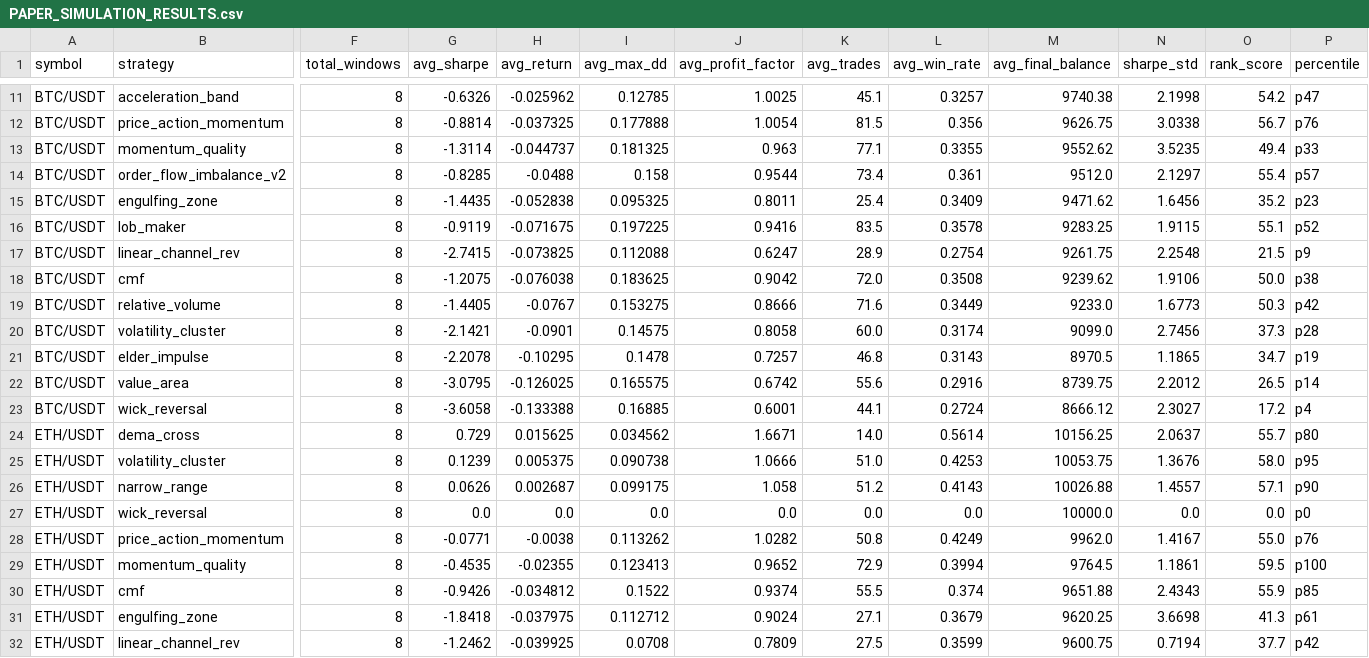
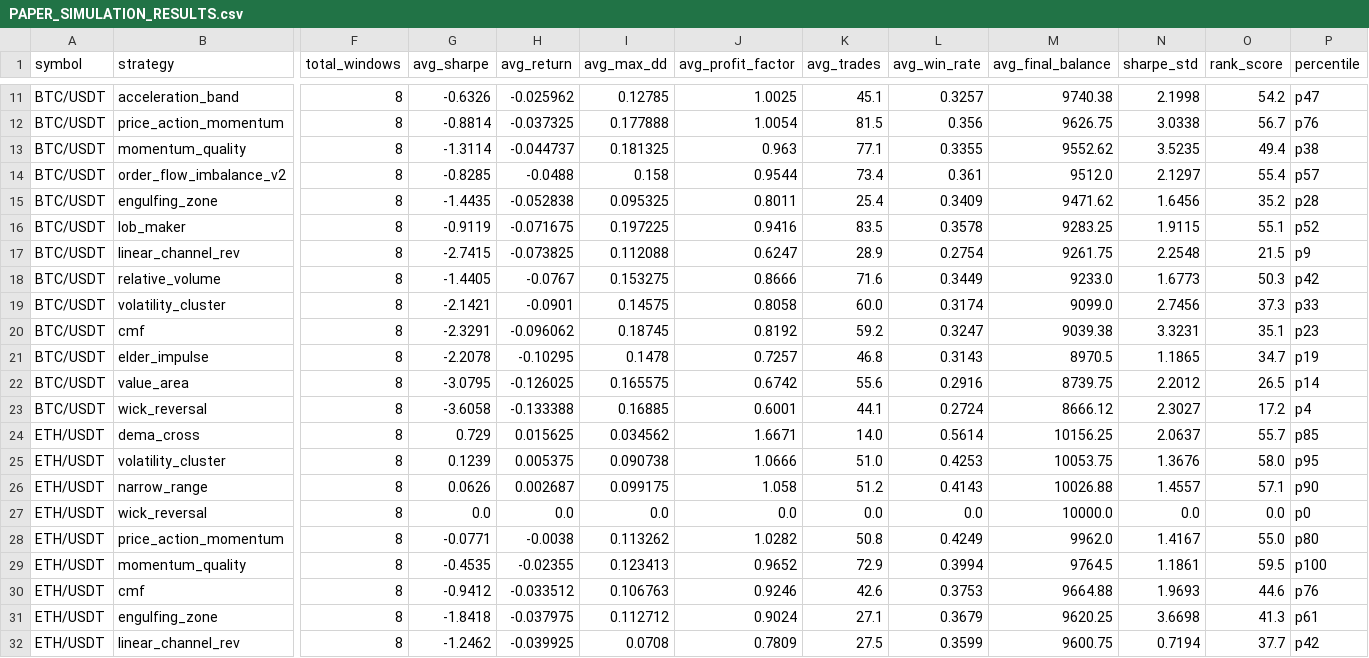
Before and after one commit to tjgus108/Trading, a CSV file: .claude-state/PAPER_SIMULATION_RESULTS.csv, drawn as a sheet; only a part is shown, gaps mark what is left out; removed rows and columns are numbered as before the commit, all else as after; rows hold the shown columns only; the diff covers the shown part only; the diff names each change by its address in the sheet, - before the commit and + after, or states it on an @@ line.

```diff
--- a/.claude-state/PAPER_SIMULATION_RESULTS.csv
+++ b/.claude-state/PAPER_SIMULATION_RESULTS.csv
-P13 (percentile): p33
+P13 (percentile): p38
-P15 (percentile): p23
+P15 (percentile): p28
-row 18: BTC/USDT | cmf | 8 | -1.2075 | -0.076038 | 0.183625 | 0.9042 | 72.0 | 0.3508 | 9239.62 | 1.9106 | 50.0 | p38
-P19 (percentile): p28
+P19 (percentile): p33
+row 20: BTC/USDT | cmf | 8 | -2.3291 | -0.096062 | 0.18745 | 0.8192 | 59.2 | 0.3247 | 9039.38 | 3.3231 | 35.1 | p23
-P24 (percentile): p80
+P24 (percentile): p85
-P28 (percentile): p76
+P28 (percentile): p80
-row 30: ETH/USDT | cmf | 8 | -0.9426 | -0.034812 | 0.1522 | 0.9374 | 55.5 | 0.374 | 9651.88 | 2.4343 | 55.9 | p85
+row 30: ETH/USDT | cmf | 8 | -0.9412 | -0.033512 | 0.106763 | 0.9246 | 42.6 | 0.3753 | 9664.88 | 1.9693 | 44.6 | p76
```
Also changed, not shown: 17 edited cells elsewhere in this file, 2 other files.
